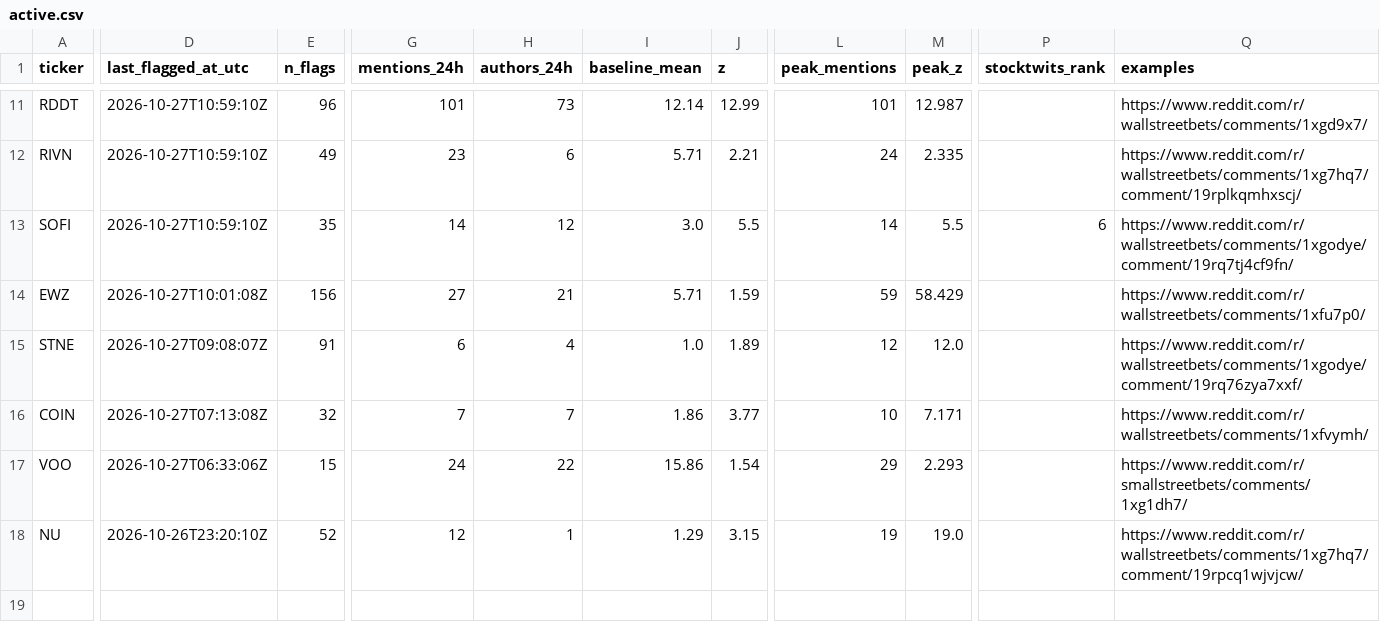
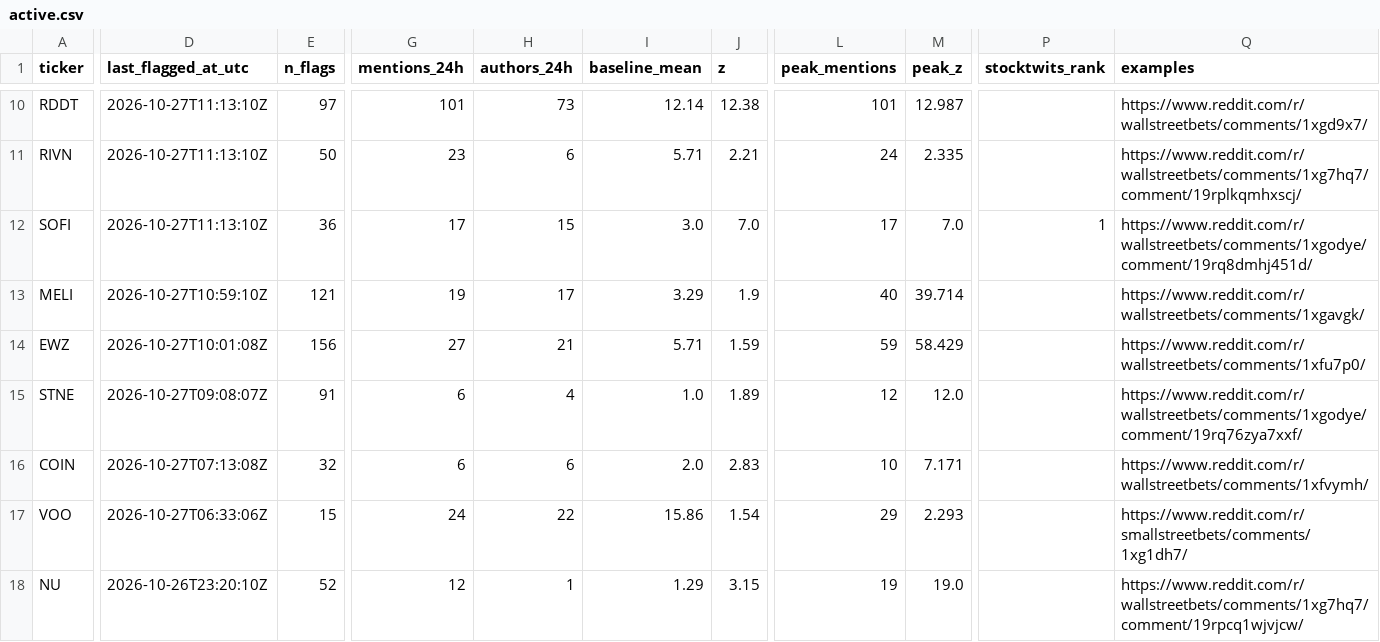
Before and after one commit to ShouvikRaj/pump-dump-detector, a CSV file: candidates/active.csv, drawn as a sheet; only a part is shown, gaps mark what is left out; addresses are those after the commit; rows hold the shown columns only; the diff covers the shown part only; the diff names each change by its address in the sheet, - before the commit and + after, or states it on an @@ line.

```diff
--- a/candidates/active.csv
+++ b/candidates/active.csv
-D10:D12 (last_flagged_at_utc): 2026-10-27T10:59:10Z
+D10:D12 (last_flagged_at_utc): 2026-10-27T11:13:10Z
-E10 (n_flags): 96
+E10 (n_flags): 97
-J10 (z): 12.99
+J10 (z): 12.38
-E11 (n_flags): 49
+E11 (n_flags): 50
-E12 (n_flags): 35
+E12 (n_flags): 36
-G12 (mentions_24h): 14
+G12 (mentions_24h): 17
-H12 (authors_24h): 12
+H12 (authors_24h): 15
-J12 (z): 5.5
+J12 (z): 7.0
-L12 (peak_mentions): 14
+L12 (peak_mentions): 17
-M12 (peak_z): 5.5
+M12 (peak_z): 7.0
-P12 (stocktwits_rank): 6
+P12 (stocktwits_rank): 1
-Q12 (examples): https://www.reddit.com/r/wallstreetbets/comments/1xgodye/comment/19rq7tj4cf9fn/
+Q12 (examples): https://www.reddit.com/r/wallstreetbets/comments/1xgodye/comment/19rq8dmhj451d/
+row 13: MELI | 2026-10-27T10:59:10Z | 121 | 19 | 17 | 3.29 | 1.9 | 40 | 39.714 |  | https://www.reddit.com/r/wallstreetbets/comments/1xgavgk/
-G16 (mentions_24h): 7
+G16 (mentions_24h): 6
-H16 (authors_24h): 7
+H16 (authors_24h): 6
-I16 (baseline_mean): 1.86
+I16 (baseline_mean): 2.0
-J16 (z): 3.77
+J16 (z): 2.83
```
Also changed, not shown: 1 removed row and 38 edited cells elsewhere in this file, 5 other files.
